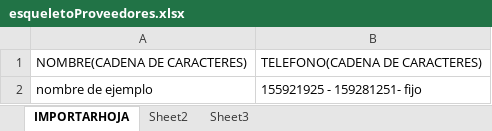
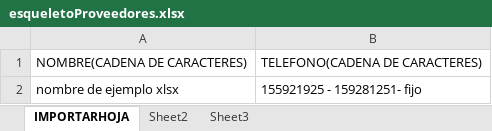
Before and after one commit to Tec-Pro/Lubricentro, an Excel workbook: Excel/Esqueletos Excel/esqueletoProveedores.xlsx, sheet IMPORTARHOJA, drawn as a sheet; values as stored, in another font and other column widths than the file's, no borders; the diff names each change by its address in the sheet, - before the commit and + after, or states it on an @@ line.

```diff
--- a/Excel/Esqueletos Excel/esqueletoProveedores.xlsx (sheet IMPORTARHOJA)
+++ b/Excel/Esqueletos Excel/esqueletoProveedores.xlsx (sheet IMPORTARHOJA)
-A2: nombre de ejemplo
+A2: nombre de ejemplo xlsx
```
Also changed, not shown: Excel/Esqueletos Excel/esqueletoArticulos.xlsx, Excel/Esqueletos Excel/esqueletoClientes.xlsx, 32 other files.
